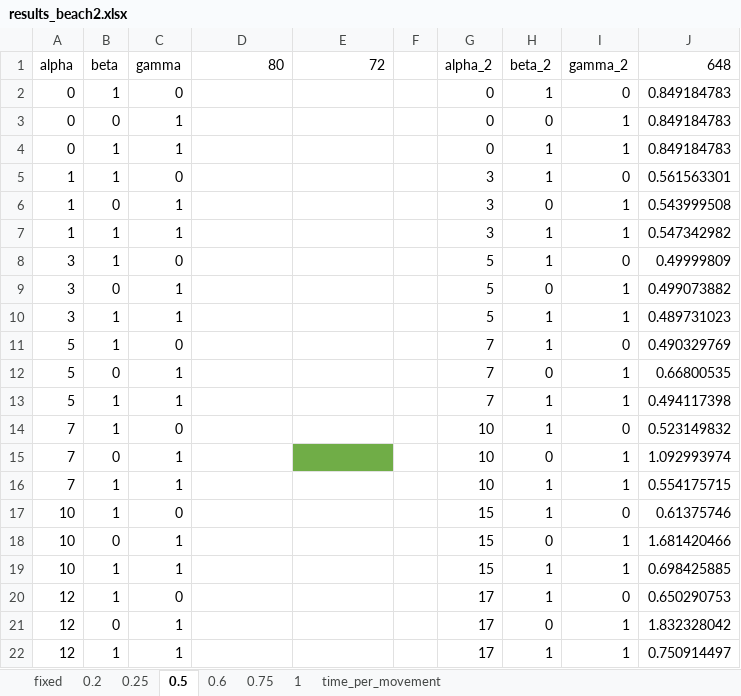
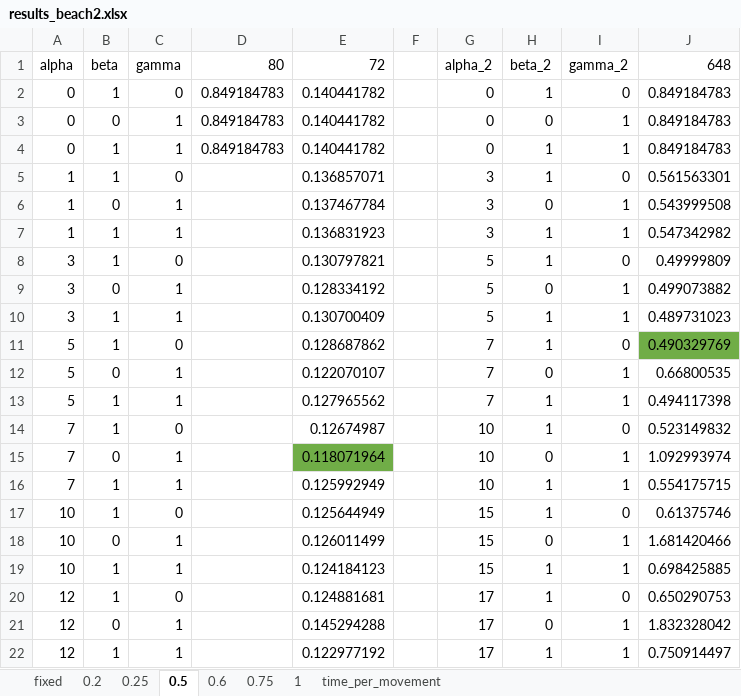
Before and after one commit to jwallwork23/adapt_utils, an Excel workbook: unsteady/test_cases/beach_slope/results_beach2.xlsx, sheet 0.5, drawn as a sheet; values as stored, in another font and other column widths than the file's, no borders; the diff names each change by its address in the sheet, - before the commit and + after, or states it on an @@ line.

```diff
--- a/unsteady/test_cases/beach_slope/results_beach2.xlsx (sheet 0.5)
+++ b/unsteady/test_cases/beach_slope/results_beach2.xlsx (sheet 0.5)
-D2:D4: (empty)
+D2:D4: 0.849184783
-E2:E4: (empty)
+E2:E4: 0.140441782
-E5: (empty)
+E5: 0.136857071
-E6: (empty)
+E6: 0.137467784
-E7: (empty)
+E7: 0.136831923
-E8: (empty)
+E8: 0.130797821
-E9: (empty)
+E9: 0.128334192
-E10: (empty)
+E10: 0.130700409
-E11: (empty)
+E11: 0.128687862
-J11 fill: none
+J11 fill: #70AD47
-E12: (empty)
+E12: 0.122070107
-E13: (empty)
+E13: 0.127965562
-E14: (empty)
+E14: 0.12674987
-E15: (empty)
+E15: 0.118071964
-E16: (empty)
+E16: 0.125992949
-E17: (empty)
+E17: 0.125644949
-E18: (empty)
+E18: 0.126011499
-E19: (empty)
+E19: 0.124184123
-E20: (empty)
+E20: 0.124881681
-E21: (empty)
+E21: 0.145294288
-E22: (empty)
+E22: 0.122977192
```
Also changed, not shown: sheet 0.2, sheet 1, sheet 0.25, sheet 0.6, sheet 0.75, sheet time_per_movement, 1 more sheet, unsteady/test_cases/beach_slope/results_beach.xlsx, 10 other files.
